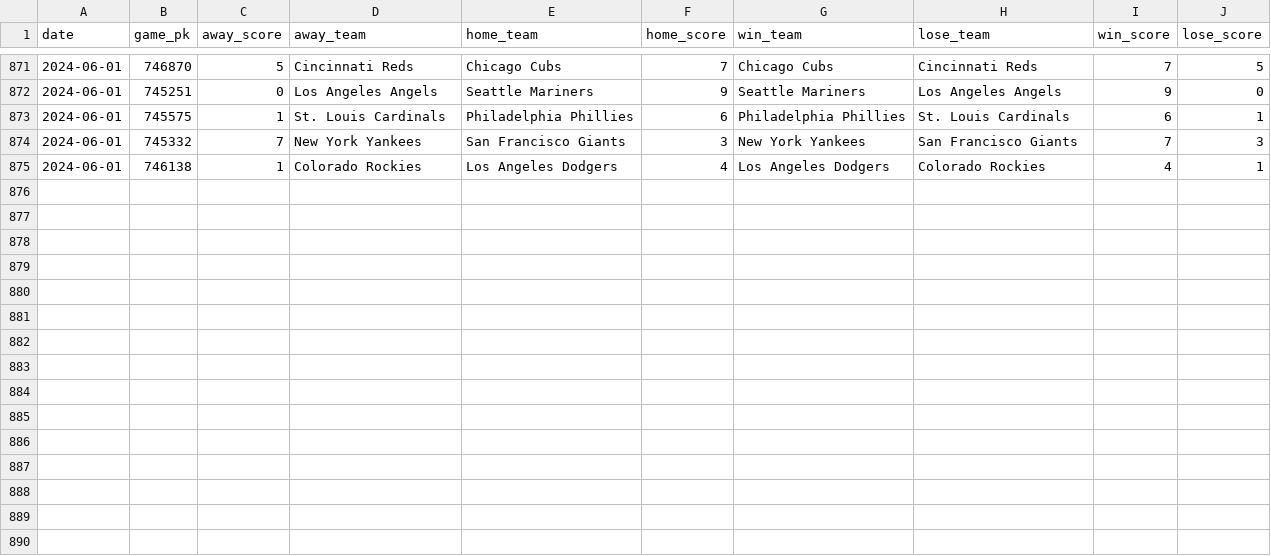
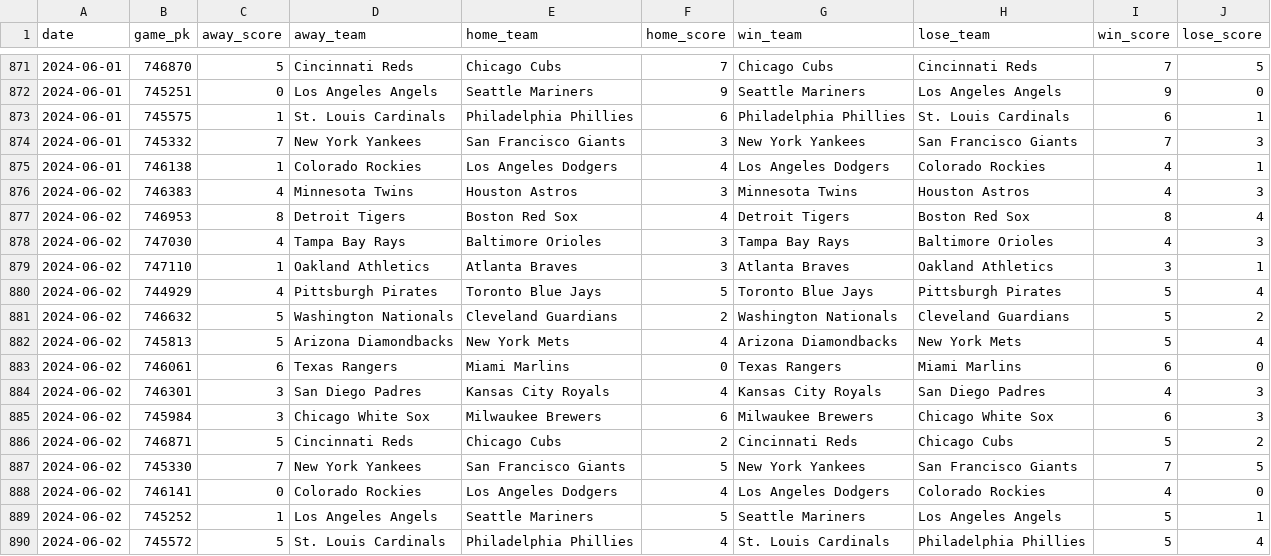
Before and after one commit to chadallison/mlb24, a CSV file: data/end_games.csv, drawn as a sheet; only a part is shown, gaps mark what is left out; the diff names each change by its address in the sheet, - before the commit and + after, or states it on an @@ line.

```diff
--- a/data/end_games.csv
+++ b/data/end_games.csv
+row 876: 2024-06-02 | 746383 | 4 | Minnesota Twins | Houston Astros | 3 | Minnesota Twins | Houston Astros | 4 | 3
+row 877: 2024-06-02 | 746953 | 8 | Detroit Tigers | Boston Red Sox | 4 | Detroit Tigers | Boston Red Sox | 8 | 4
+row 878: 2024-06-02 | 747030 | 4 | Tampa Bay Rays | Baltimore Orioles | 3 | Tampa Bay Rays | Baltimore Orioles | 4 | 3
+row 879: 2024-06-02 | 747110 | 1 | Oakland Athletics | Atlanta Braves | 3 | Atlanta Braves | Oakland Athletics | 3 | 1
+row 880: 2024-06-02 | 744929 | 4 | Pittsburgh Pirates | Toronto Blue Jays | 5 | Toronto Blue Jays | Pittsburgh Pirates | 5 | 4
+row 881: 2024-06-02 | 746632 | 5 | Washington Nationals | Cleveland Guardians | 2 | Washington Nationals | Cleveland Guardians | 5 | 2
+row 882: 2024-06-02 | 745813 | 5 | Arizona Diamondbacks | New York Mets | 4 | Arizona Diamondbacks | New York Mets | 5 | 4
+row 883: 2024-06-02 | 746061 | 6 | Texas Rangers | Miami Marlins | 0 | Texas Rangers | Miami Marlins | 6 | 0
+row 884: 2024-06-02 | 746301 | 3 | San Diego Padres | Kansas City Royals | 4 | Kansas City Royals | San Diego Padres | 4 | 3
+row 885: 2024-06-02 | 745984 | 3 | Chicago White Sox | Milwaukee Brewers | 6 | Milwaukee Brewers | Chicago White Sox | 6 | 3
+row 886: 2024-06-02 | 746871 | 5 | Cincinnati Reds | Chicago Cubs | 2 | Cincinnati Reds | Chicago Cubs | 5 | 2
+row 887: 2024-06-02 | 745330 | 7 | New York Yankees | San Francisco Giants | 5 | New York Yankees | San Francisco Giants | 7 | 5
+row 888: 2024-06-02 | 746141 | 0 | Colorado Rockies | Los Angeles Dodgers | 4 | Los Angeles Dodgers | Colorado Rockies | 4 | 0
+row 889: 2024-06-02 | 745252 | 1 | Los Angeles Angels | Seattle Mariners | 5 | Seattle Mariners | Los Angeles Angels | 5 | 1
+row 890: 2024-06-02 | 745572 | 5 | St. Louis Cardinals | Philadelphia Phillies | 4 | St. Louis Cardinals | Philadelphia Phillies | 5 | 4
```
Also changed, not shown: data/first_scorers.csv, 17 other files.
